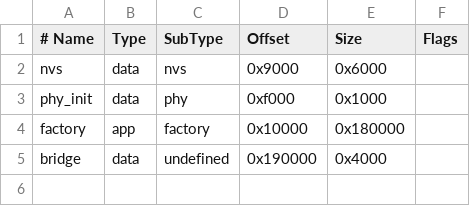
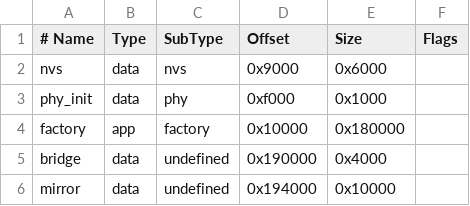
Before and after one commit to abco20/HIDShift, a CSV file: partitions/bridge.csv, drawn as a sheet; the diff names each change by its address in the sheet, - before the commit and + after, or states it on an @@ line.

Commit message:
feat: add transactional Mirror profile transfer and storage

```diff
--- a/partitions/bridge.csv
+++ b/partitions/bridge.csv
+row 6: mirror | data | undefined | 0x194000 | 0x10000
```
Also changed, not shown: 16 other files.
